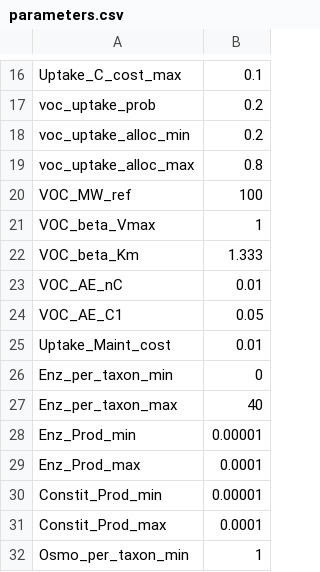
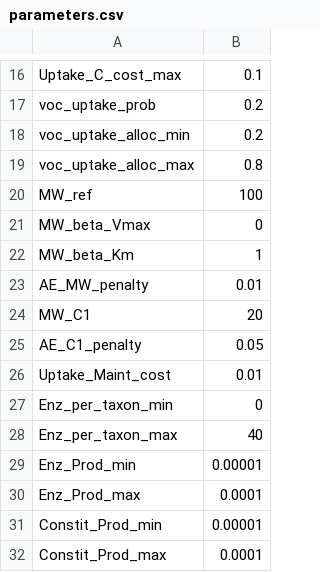
Before and after one commit to jdonhauser/DEMENTpy, a CSV file: grassland/parameters.csv, drawn as a sheet; only a part is shown, gaps mark what is left out; the shorter side is filled out with more unchanged rows.

Commit message:
size dependence for all monomers by MW, switch MW now applies to every monomer, nC is gone, and the two switches are in. In the input and grassland setups the model initialises and runs one day under each switch setting with the expected numbers. I couldn't test grassland/scrubland: it stops on a missing elem_ratios.csv, which was already absent before this change. Nothing is committed.
What's in place

Uptake: works the way you described. The concentration is divided by m = MW/MW_ref inside Michaelis–Menten, which is the same as multiplying Km by m. Vmax is unchanged, and so is any monomer at MW = 100. I dropped the old exponent parameters and the second Km floor so it follows your formulation exactly.
AE penalty: AE_MW_penalty / (MW_M/MW_ref), plus AE_C1_penalty when MW < MW_C1.
because adjustment apply to all monomers, they were moved from VOCMonomer into the Monomer class in monomer.py. The setup changes are in initialization.py, and the penalty in grid.py now applies to every monomer, not just VOCs.
Switches (in each runtime.txt)

MW_mode	C1_penalty_mode	Effect
1	0	Km adjustment + MW penalty + C1 penalty (currently set in all three setups)
0	1	C1 penalty only; kinetics and AE otherwise unchanged
0	0	No adjustment
1	1	reset to same as MW_mode =1 and C1_penalty_mode = 0
Input files (in all three setups)

parameters.csv: the old VOC rows are replaced by MW_ref 100, AE_MW_penalty 0.001
VOC_attributes.csv is replaced by monomer_attributes.csv, with one MW per monomer. NH4, PO4, DeadMic, DeadEnz and Mon3–Mon12 are set to 100; the VOCs keep their previous MW values. If a monomer is missing, the model stops and names it, so this file needs new rows whenever n_substrates changes.

```diff
--- a/grassland/parameters.csv
+++ b/grassland/parameters.csv
@@ -19,7 +19,8 @@ voc_uptake_alloc_min,0.2
 voc_uptake_alloc_max,0.8
-VOC_MW_ref,100
-VOC_beta_Vmax,1
-VOC_beta_Km,1.333
-VOC_AE_nC,0.01
-VOC_AE_C1,0.05
+MW_ref,100
+MW_beta_Vmax,0
+MW_beta_Km,1
+AE_MW_penalty,0.01
+MW_C1,20
+AE_C1_penalty,0.05
 Uptake_Maint_cost,0.01
```
Also changed, not shown: grassland/scrubland/parameters.csv, input/parameters.csv, 14 other files.
